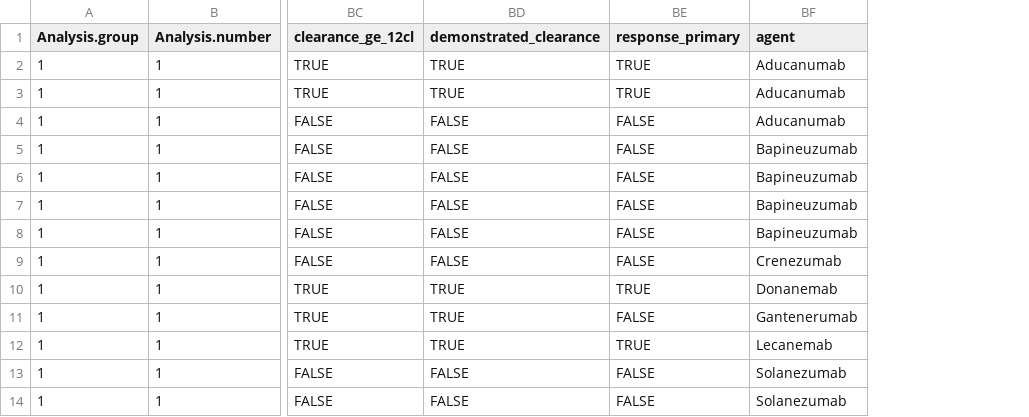
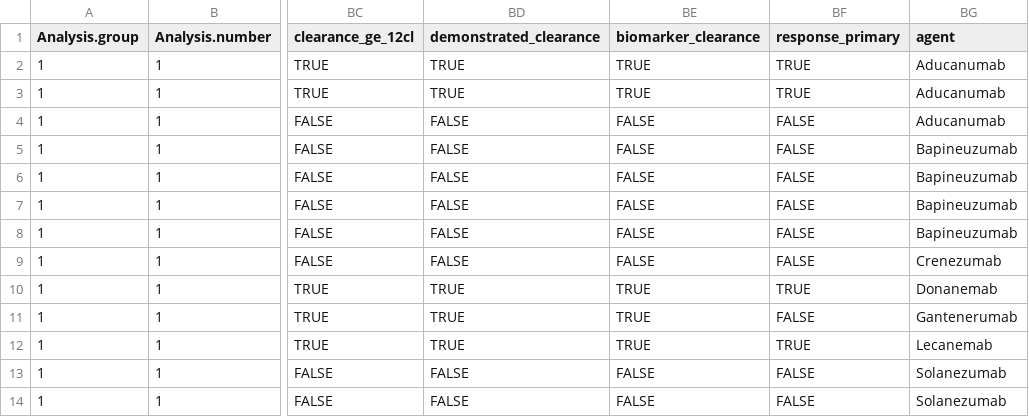
Before and after one commit to RandallJEllis/amyloidab_ma, a CSV file: analysis/reproducibility/results/extended/tables/annotated_rows.csv, drawn as a sheet; only a part is shown, gaps mark what is left out; the diff names each change by its address in the sheet, - before the commit and + after, or states it on an @@ line.

```diff
--- a/analysis/reproducibility/results/extended/tables/annotated_rows.csv
+++ b/analysis/reproducibility/results/extended/tables/annotated_rows.csv
+column BE (biomarker_clearance), rows 2-14: TRUE | TRUE | FALSE | FALSE | FALSE | FALSE | FALSE | FALSE | TRUE | TRUE | TRUE | FALSE | FALSE
```
Also changed, not shown: analysis/reproducibility/manifest/website-field-provenance.csv, analysis/reproducibility/results/primary/tables/all_outcome_sensitivity_results.csv, 35 other files.
